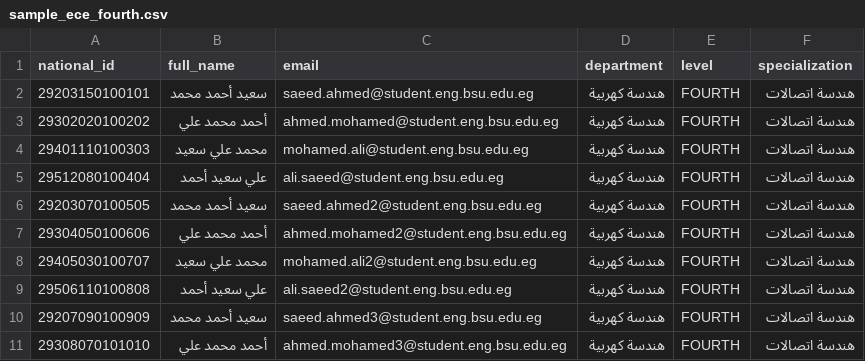
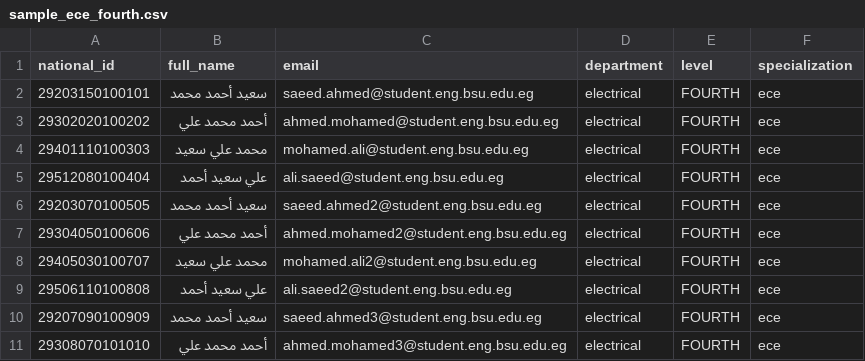
Before and after one commit to mhm355/BSU_Engineering_Portal_Graduation_Project, a CSV file: student_sheets/sample_ece_fourth.csv, drawn as a sheet.

Commit message:
Fix CSV student sheets: replace Arabic department names with English codes for upload compatibility

```diff
--- a/student_sheets/sample_ece_fourth.csv
+++ b/student_sheets/sample_ece_fourth.csv
@@ -1,11 +1,11 @@
 national_id,full_name,email,department,level,specialization
-29203150100101,سعيد أحمد محمد,saeed.ahmed@student.eng.bsu.edu.eg,هندسة كهربية,FOURTH,هندسة اتصالات
-29302020100202,أحمد محمد علي,ahmed.mohamed@student.eng.bsu.edu.eg,هندسة كهربية,FOURTH,هندسة اتصالات
-29401110100303,محمد علي سعيد,mohamed.ali@student.eng.bsu.edu.eg,هندسة كهربية,FOURTH,هندسة اتصالات
-29512080100404,علي سعيد أحمد,ali.saeed@student.eng.bsu.edu.eg,هندسة كهربية,FOURTH,هندسة اتصالات
-29203070100505,سعيد أحمد محمد,saeed.ahmed2@student.eng.bsu.edu.eg,هندسة كهربية,FOURTH,هندسة اتصالات
-29304050100606,أحمد محمد علي,ahmed.mohamed2@student.eng.bsu.edu.eg,هندسة كهربية,FOURTH,هندسة اتصالات
-29405030100707,محمد علي سعيد,mohamed.ali2@student.eng.bsu.edu.eg,هندسة كهربية,FOURTH,هندسة اتصالات
-29506110100808,علي سعيد أحمد,ali.saeed2@student.eng.bsu.edu.eg,هندسة كهربية,FOURTH,هندسة اتصالات
-29207090100909,سعيد أحمد محمد,saeed.ahmed3@student.eng.bsu.edu.eg,هندسة كهربية,FOURTH,هندسة اتصالات
-29308070101010,أحمد محمد علي,ahmed.mohamed3@student.eng.bsu.edu.eg,هندسة كهربية,FOURTH,هندسة اتصالات
+29203150100101,سعيد أحمد محمد,saeed.ahmed@student.eng.bsu.edu.eg,electrical,FOURTH,ece
+29302020100202,أحمد محمد علي,ahmed.mohamed@student.eng.bsu.edu.eg,electrical,FOURTH,ece
+29401110100303,محمد علي سعيد,mohamed.ali@student.eng.bsu.edu.eg,electrical,FOURTH,ece
+29512080100404,علي سعيد أحمد,ali.saeed@student.eng.bsu.edu.eg,electrical,FOURTH,ece
+29203070100505,سعيد أحمد محمد,saeed.ahmed2@student.eng.bsu.edu.eg,electrical,FOURTH,ece
+29304050100606,أحمد محمد علي,ahmed.mohamed2@student.eng.bsu.edu.eg,electrical,FOURTH,ece
+29405030100707,محمد علي سعيد,mohamed.ali2@student.eng.bsu.edu.eg,electrical,FOURTH,ece
+29506110100808,علي سعيد أحمد,ali.saeed2@student.eng.bsu.edu.eg,electrical,FOURTH,ece
+29207090100909,سعيد أحمد محمد,saeed.ahmed3@student.eng.bsu.edu.eg,electrical,FOURTH,ece
+29308070101010,أحمد محمد علي,ahmed.mohamed3@student.eng.bsu.edu.eg,electrical,FOURTH,ece
```
Also changed, not shown: student_sheets/new_epm_fourth.csv, student_sheets/sample_ece_second.csv, 31 other files.
